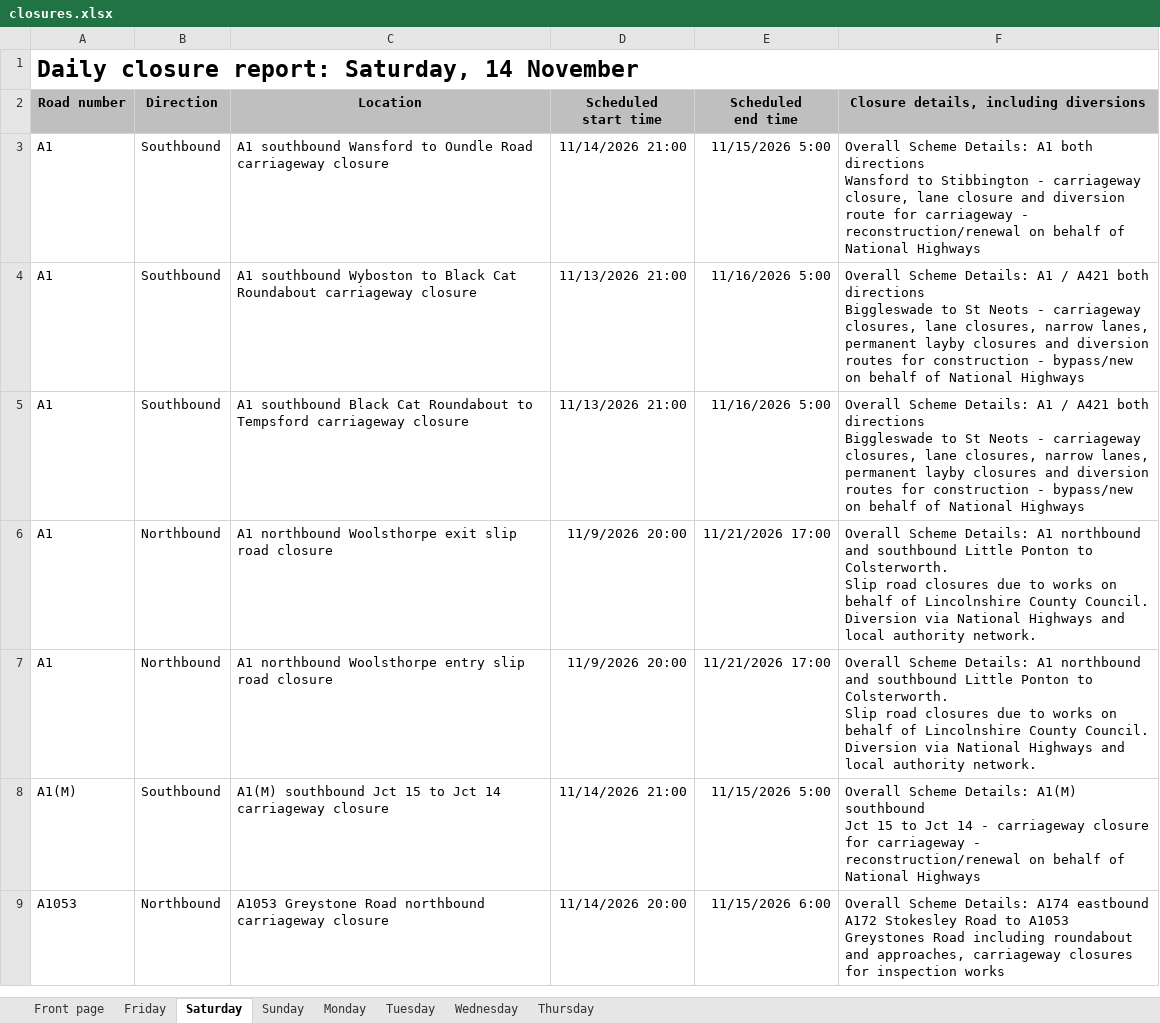
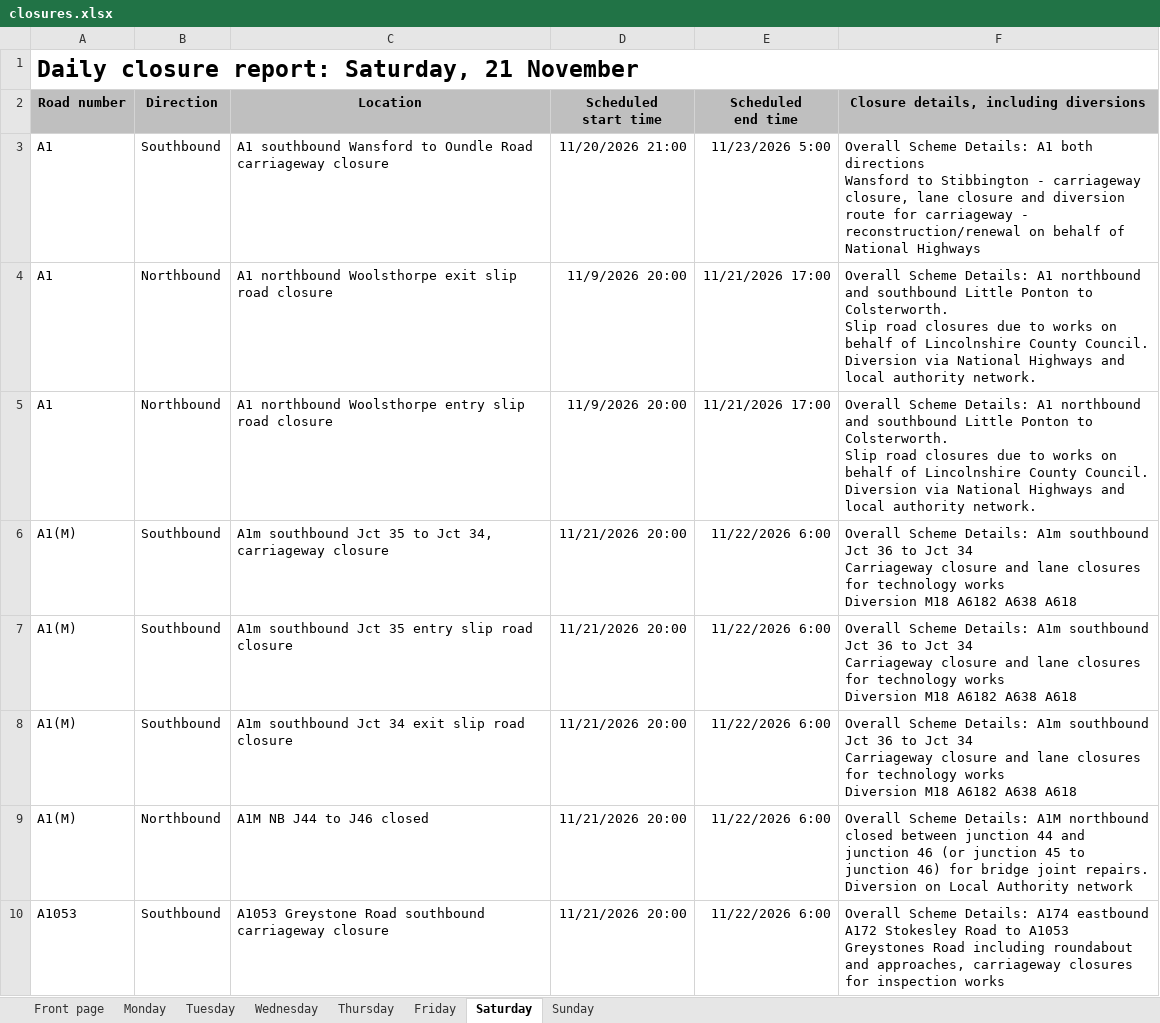
Before and after one commit to mnmred/uk-route-checker, an Excel workbook: closures.xlsx, sheet Saturday, drawn as a sheet; only a part is shown; values as stored, in another font and other column widths than the file's, no borders; charts and pictures and conditional formats not drawn; removed rows and columns are numbered as before the commit, all else as after; ↵ is a line break in a cell; the diff covers the shown part only; the diff names each change by its address in the sheet, - before the commit and + after, or states it on an @@ line.

```diff
--- a/closures.xlsx (sheet Saturday)
+++ b/closures.xlsx (sheet Saturday)
@@ sheet tab order changed: Front page | Monday | Tuesday | Wednesday | Thursday | Friday | Saturday | Sunday @@
-A1 (Road number): Daily closure report: Saturday, 14 November
+A1 (Road number): Daily closure report: Saturday, 21 November
-D3 (Scheduled start time): 11/14/2026 21:00
+D3 (Scheduled start time): 11/20/2026 21:00
-E3 (Scheduled end time): 11/15/2026 5:00
+E3 (Scheduled end time): 11/23/2026 5:00
-row 4: A1 | Southbound | A1 southbound Wyboston to Black Cat Roundabout carriageway closure | 11/13/2026 21:00 | 11/16/2026 5:00 | Overall Scheme Details: A1 / A421 both directions ↵ Biggleswade to St Neots - carriageway closures, lane closures, narrow lanes, permanent layby closures and diversion routes for construction - bypass/new on behalf of National Highways
-row 5: A1 | Southbound | A1 southbound Black Cat Roundabout to Tempsford carriageway closure | 11/13/2026 21:00 | 11/16/2026 5:00 | Overall Scheme Details: A1 / A421 both directions ↵ Biggleswade to St Neots - carriageway closures, lane closures, narrow lanes, permanent layby closures and diversion routes for construction - bypass/new on behalf of National Highways
-C6 (Location): A1(M) southbound Jct 15 to Jct 14 carriageway closure
+C6 (Location): A1m southbound Jct 35 to Jct 34, carriageway closure
-D6 (Scheduled start time): 11/14/2026 21:00
+D6 (Scheduled start time): 11/21/2026 20:00
-E6 (Scheduled end time): 11/15/2026 5:00
+E6 (Scheduled end time): 11/22/2026 6:00
-F6: …Scheme Details: A1(M) southbound ↵ Jct 15 to Jct 14 - carriageway closure for carriageway - reconstruction/renewal on behalf of National Highways
+F6: …Scheme Details: A1m southbound Jct 36 to Jct 34 ↵ Carriageway closure and lane closures for technology works ↵ Diversion M18 A6182 A638 A618
+row 7: A1(M) | Southbound | A1m southbound Jct 35 entry slip road closure | 11/21/2026 20:00 | 11/22/2026 6:00 | Overall Scheme Details: A1m southbound Jct 36 to Jct 34 ↵ Carriageway closure and lane closures for technology works ↵ Diversion M18 A6182 A638 A618
+row 8: A1(M) | Southbound | A1m southbound Jct 34 exit slip road closure | 11/21/2026 20:00 | 11/22/2026 6:00 | Overall Scheme Details: A1m southbound Jct 36 to Jct 34 ↵ Carriageway closure and lane closures for technology works ↵ Diversion M18 A6182 A638 A618
+row 9: A1(M) | Northbound | A1M NB J44 to J46 closed | 11/21/2026 20:00 | 11/22/2026 6:00 | Overall Scheme Details: A1M northbound closed between junction 44 and junction 46 (or junction 45 to junction 46) for bridge joint repairs. Diversion on Local Authority network
-B10 (Direction): Northbound
+B10 (Direction): Southbound
-C10 (Location): …Greystone Road northbound carriageway closure
+C10 (Location): …Greystone Road southbound carriageway closure
-D10 (Scheduled start time): 11/14/2026 20:00
+D10 (Scheduled start time): 11/21/2026 20:00
-E10 (Scheduled end time): 11/15/2026 6:00
+E10 (Scheduled end time): 11/22/2026 6:00
```
Also changed, not shown: 37 added rows, 31 removed rows and 129 edited cells elsewhere in this sheet, sheet Friday, sheet Sunday, sheet Monday, sheet Thursday, sheet Wednesday, sheet Tuesday, 1 more sheet, formulas that keep their value.
